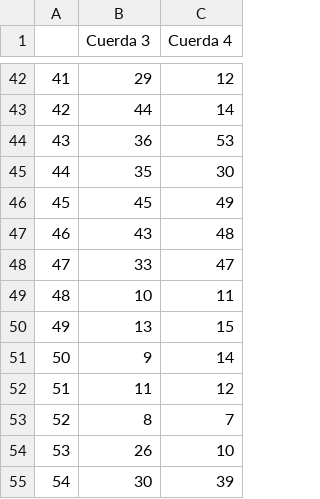
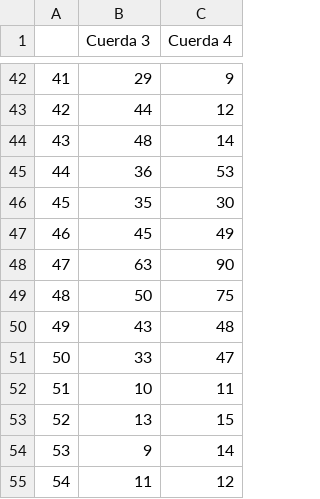
Before and after one commit to auramolina/Confiabilidad, a CSV file: datos experimento.csv, drawn as a sheet; only a part is shown, gaps mark what is left out; the shorter side is filled out with more unchanged rows; addresses are those after the commit; the diff covers the shown part only; the diff names each change by its address in the sheet, - before the commit and + after, or states it on an @@ line.

```diff
--- a/datos experimento.csv
+++ b/datos experimento.csv
-C42 (Cuerda 4): 12
+C42 (Cuerda 4): 9
-C43 (Cuerda 4): 14
+C43 (Cuerda 4): 12
+row 44: 43 | 48 | 14
@@ column A renumbered from row 45 down @@
+row 48: 47 | 63 | 90
+row 49: 48 | 50 | 75
```
Also changed, not shown: 27 edited cells elsewhere in this file, 1 other file.
